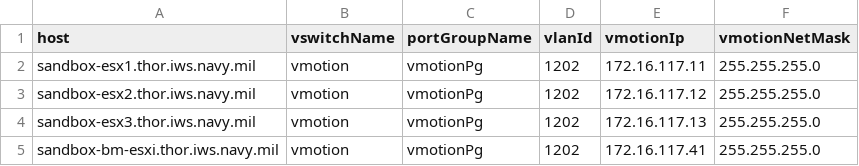
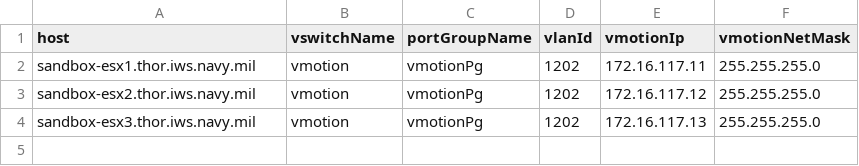
Before and after one commit to jc3943/LTRATO-3001, a CSV file: vars/sandbox/vmware/hx-hosts.csv, drawn as a sheet; the diff names each change by its address in the sheet, - before the commit and + after, or states it on an @@ line.

Commit message:
removed stand-alone host for unknown issue

```diff
--- a/vars/sandbox/vmware/hx-hosts.csv
+++ b/vars/sandbox/vmware/hx-hosts.csv
-row 5: sandbox-bm-esxi.thor.iws.navy.mil | vmotion | vmotionPg | 1202 | 172.16.117.41 | 255.255.255.0
```
Also changed, not shown: vars/sandbox/aci/tenant.csv, 1 other file.
